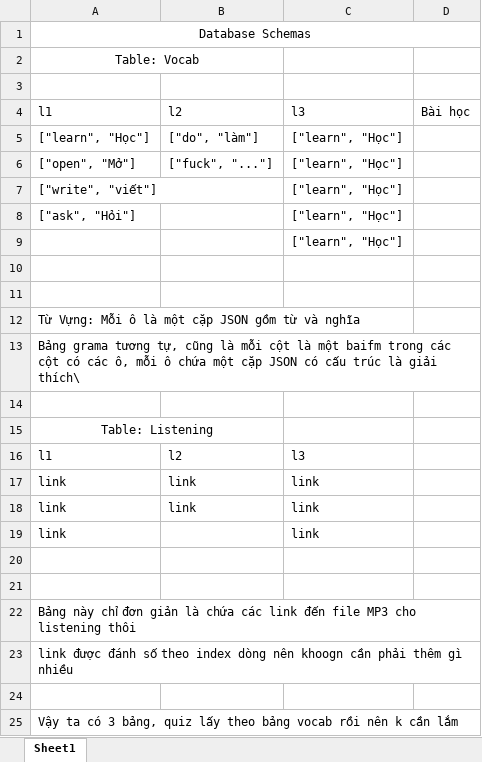
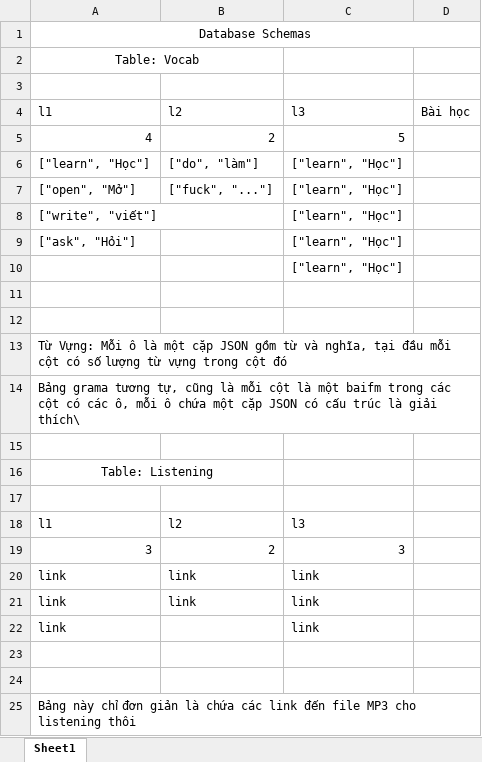
Before and after one commit to quangtm210395/DekiruNihongo, an Excel workbook: 2. Specification/1. Overview/DB General Schemas.xlsx, sheet Sheet1, drawn as a sheet; only a part is shown; the shorter side is filled out with more unchanged rows; values as stored, in another font and other column widths than the file's, no borders; addresses are those after the commit; the diff names each change by its address in the sheet, - before the commit and + after, or states it on an @@ line.

Commit message:
Update lai so do

```diff
--- a/2. Specification/1. Overview/DB General Schemas.xlsx (sheet Sheet1)
+++ b/2. Specification/1. Overview/DB General Schemas.xlsx (sheet Sheet1)
+row 5: 4 | 2 | 5
-A13: …từ và nghĩa
+A13: …từ và nghĩa, tại đầu mỗi cột có số lượng từ vựng trong cột đó
+row 17: (empty)
+row 19: 3 | 2 | 3
```
